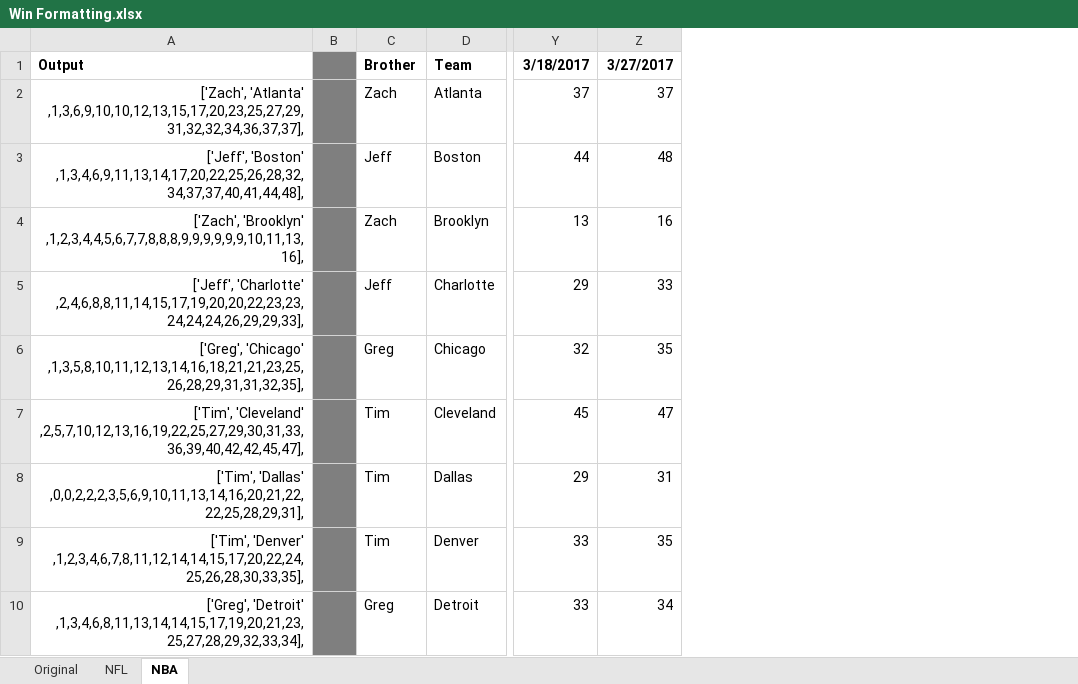
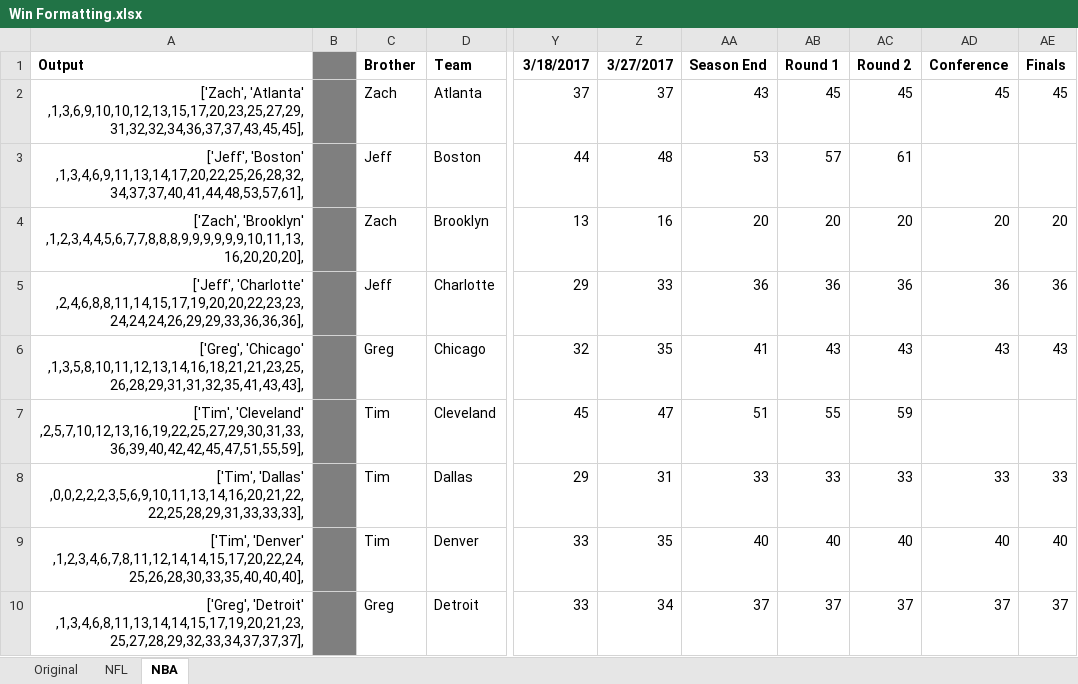
Before and after one commit to jeffmiller00/nfl_wins_league, an Excel workbook: Win Formatting.xlsx, sheet NBA, drawn as a sheet; only a part is shown, gaps mark what is left out; values as stored, in another font and other column widths than the file's, no borders; removed rows and columns are numbered as before the commit, all else as after; the diff names each change by its address in the sheet, - before the commit and + after, or states it on an @@ line.

Commit message:
Final update from the NBA season.

```diff
--- a/Win Formatting.xlsx (sheet NBA)
+++ b/Win Formatting.xlsx (sheet NBA)
-column A, rows 1-10: Output | ['Zach', 'Atlanta' ,1,3,6,9,10,10,12,13,15,17,20,23,25,27,29,31,32,32,34,36,37,37], | ['Jeff', 'Boston' ,1,3,4,6,9,11,13,14,17,20,22,25,26,28,32,34,37,37,40,41,44,48], | ['Zach', 'Brooklyn' ,1,2,3,4,4,5,6,7,7,8,8,8,9,9,9,9,9,9,10,11,13,16], | ['Jeff', 'Charlotte' ,2,4,6,8,8,11,14,15,17,19,20,20,22,23,23,24,24,24,26,29,29,33], | ['Greg', 'Chicago' ,1,3,5,8,10,11,12,13,14,16,18,21,21,23,25,26,28,29,31,31,32,35], | ['Tim', 'Cleveland' ,2,5,7,10,12,13,16,19,22,25,27,29,30,31,33,36,39,40,42,42,45,47], | ['Tim', 'Dallas' ,0,0,2,2,2,3,5,6,9,10,11,13,14,16,20,21,22,22,25,28,29,31], | ['Tim', 'Denver' ,1,2,3,4,6,7,8,11,12,14,14,15,17,20,22,24,25,26,28,30,33,35], | ['Greg', 'Detroit' ,1,3,4,6,8,11,13,14,14,15,17,19,20,21,23,25,27,28,29,32,33,34],
+column A, rows 1-10: Output | ['Zach', 'Atlanta' ,1,3,6,9,10,10,12,13,15,17,20,23,25,27,29,31,32,32,34,36,37,37,43,45,45], | ['Jeff', 'Boston' ,1,3,4,6,9,11,13,14,17,20,22,25,26,28,32,34,37,37,40,41,44,48,53,57,61], | ['Zach', 'Brooklyn' ,1,2,3,4,4,5,6,7,7,8,8,8,9,9,9,9,9,9,10,11,13,16,20,20,20], | ['Jeff', 'Charlotte' ,2,4,6,8,8,11,14,15,17,19,20,20,22,23,23,24,24,24,26,29,29,33,36,36,36], | ['Greg', 'Chicago' ,1,3,5,8,10,11,12,13,14,16,18,21,21,23,25,26,28,29,31,31,32,35,41,43,43], | ['Tim', 'Cleveland' ,2,5,7,10,12,13,16,19,22,25,27,29,30,31,33,36,39,40,42,42,45,47,51,55,59], | ['Tim', 'Dallas' ,0,0,2,2,2,3,5,6,9,10,11,13,14,16,20,21,22,22,25,28,29,31,33,33,33], | ['Tim', 'Denver' ,1,2,3,4,6,7,8,11,12,14,14,15,17,20,22,24,25,26,28,30,33,35,40,40,40], | ['Greg', 'Detroit' ,1,3,4,6,8,11,13,14,14,15,17,19,20,21,23,25,27,28,29,32,33,34,37,37,37],
+column AA, rows 1-10: Season End | 43 | 53 | 20 | 36 | 41 | 51 | 33 | 40 | 37
+column AB, rows 1-10: Round 1 | 45 | 57 | 20 | 36 | 43 | 55 | 33 | 40 | 37
+column AC, rows 1-10: Round 2 | 45 | 61 | 20 | 36 | 43 | 59 | 33 | 40 | 37
+column AD, rows 1-10: Conference | 45 |  | 20 | 36 | 43 |  | 33 | 40 | 37
+column AE, rows 1-10: Finals | 45 |  | 20 | 36 | 43 |  | 33 | 40 | 37
```
Also changed, not shown: 1 other file.
